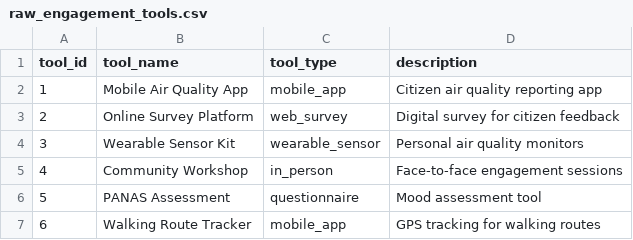
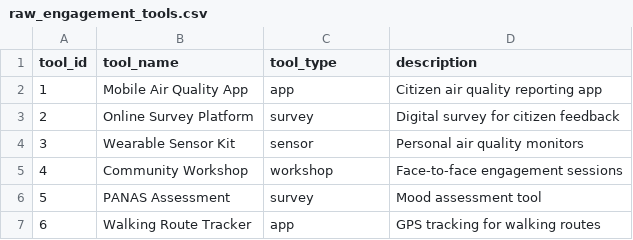
Before and after one commit to HCHODUBLIN/divaircity-data-framework, a CSV file: dbt_project/seeds/raw_engagement_tools.csv, drawn as a sheet.

```diff
--- a/dbt_project/seeds/raw_engagement_tools.csv
+++ b/dbt_project/seeds/raw_engagement_tools.csv
@@ -1,7 +1,7 @@
 tool_id,tool_name,tool_type,description
-1,Mobile Air Quality App,mobile_app,Citizen air quality reporting app
-2,Online Survey Platform,web_survey,Digital survey for citizen feedback
-3,Wearable Sensor Kit,wearable_sensor,Personal air quality monitors
-4,Community Workshop,in_person,Face-to-face engagement sessions
-5,PANAS Assessment,questionnaire,Mood assessment tool
-6,Walking Route Tracker,mobile_app,GPS tracking for walking routes
+1,Mobile Air Quality App,app,Citizen air quality reporting app
+2,Online Survey Platform,survey,Digital survey for citizen feedback
+3,Wearable Sensor Kit,sensor,Personal air quality monitors
+4,Community Workshop,workshop,Face-to-face engagement sessions
+5,PANAS Assessment,survey,Mood assessment tool
+6,Walking Route Tracker,app,GPS tracking for walking routes
```
Also changed, not shown: dbt_project/seeds/raw_communities.csv, dbt_project/seeds/raw_events.csv, 5 other files.
